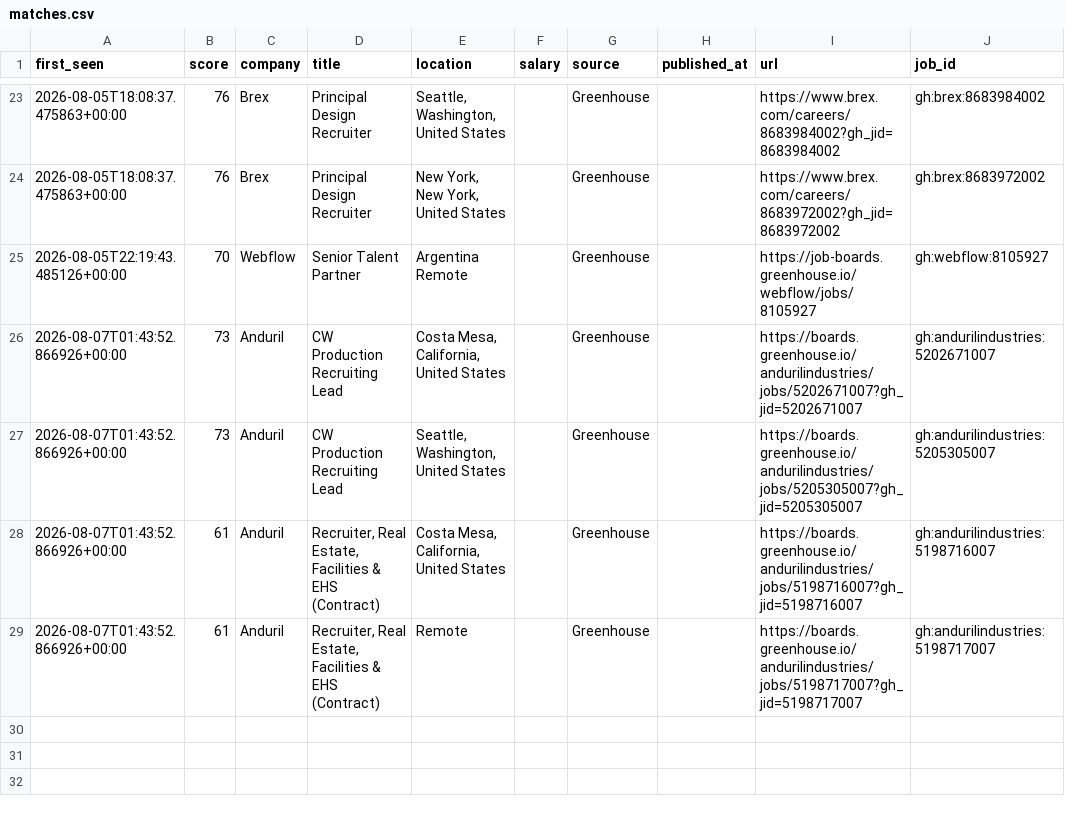
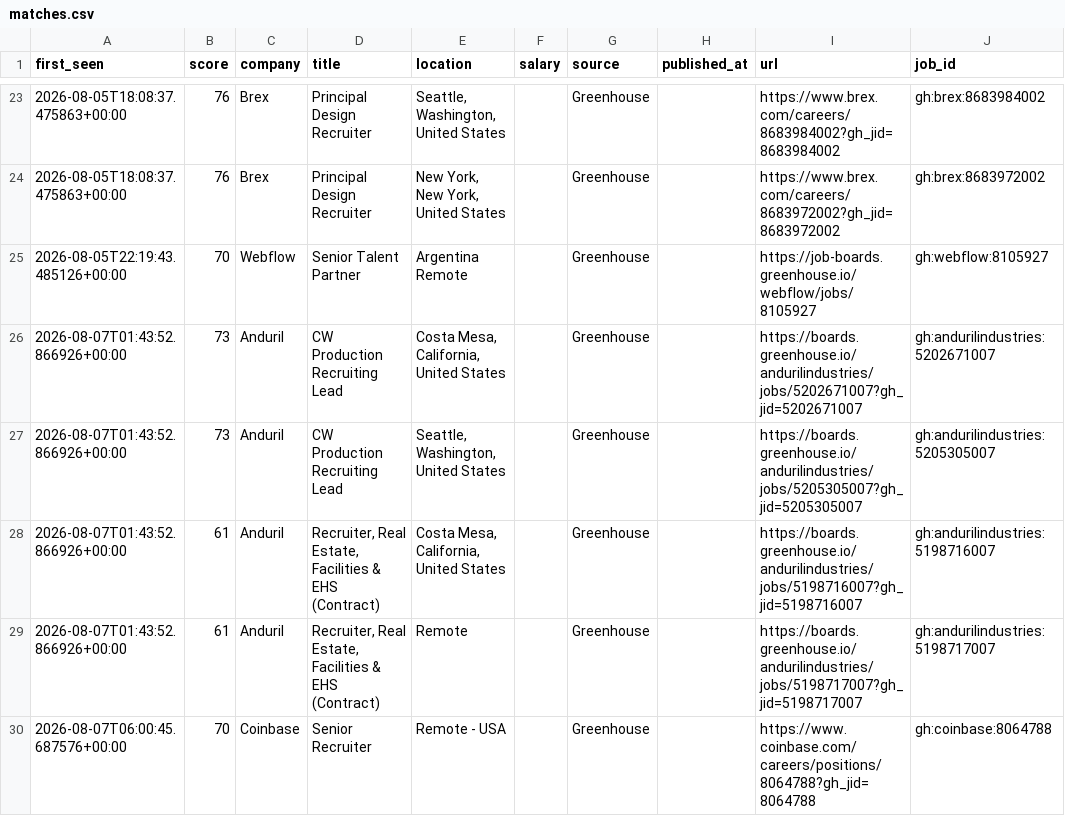
Before and after one commit to thecgraham-cpu/ta-job-radar, a CSV file: data/matches.csv, drawn as a sheet; only a part is shown, gaps mark what is left out.

```diff
--- a/data/matches.csv
+++ b/data/matches.csv
@@ -29 +29,2 @@ first_seen,score,company,title,location,salary,source,published_at,url,job_id
 2026-08-07T01:43:52.866926+00:00,61,Anduril,"Recruiter, Real Estate, Facilities & EHS (Contract)",Remote,,Greenhouse,,https://boards.greenhouse.io/andurilindustries/jobs/5198717007?gh_jid=5198717007,gh:andurilindustries:5198717007
+2026-08-07T06:00:45.687576+00:00,70,Coinbase,Senior Recruiter,Remote - USA,,Greenhouse,,https://www.coinbase.com/careers/positions/8064788?gh_jid=8064788,gh:coinbase:8064788
```
Also changed, not shown: 2 other files.
